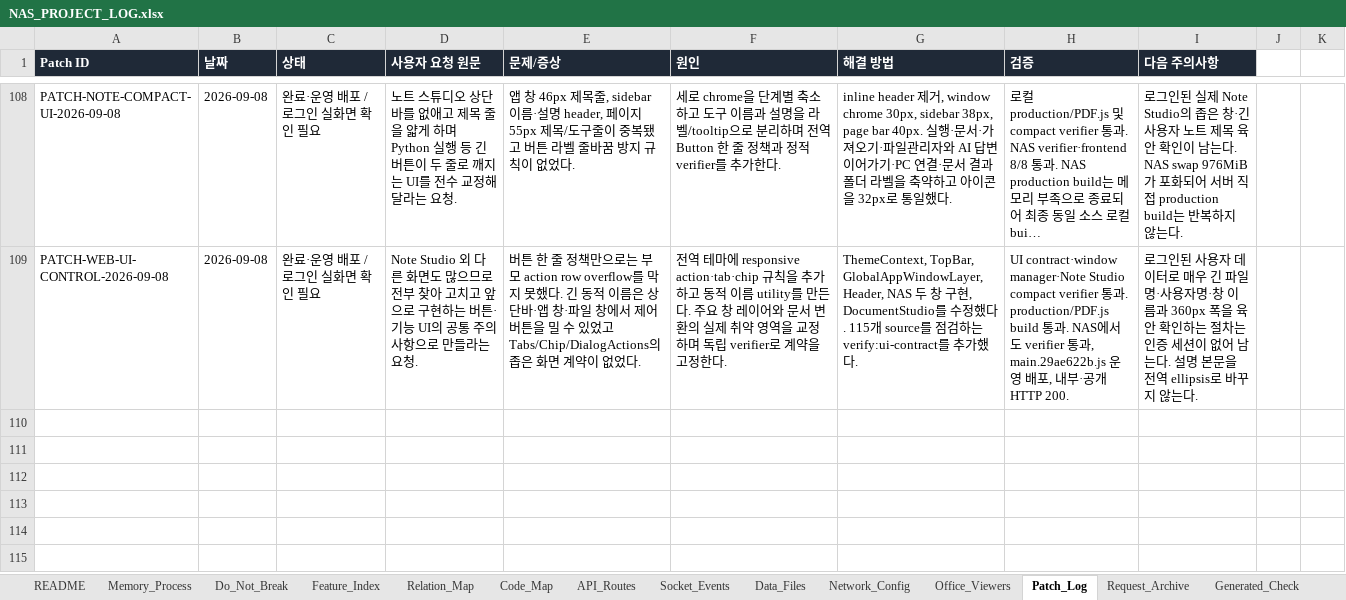
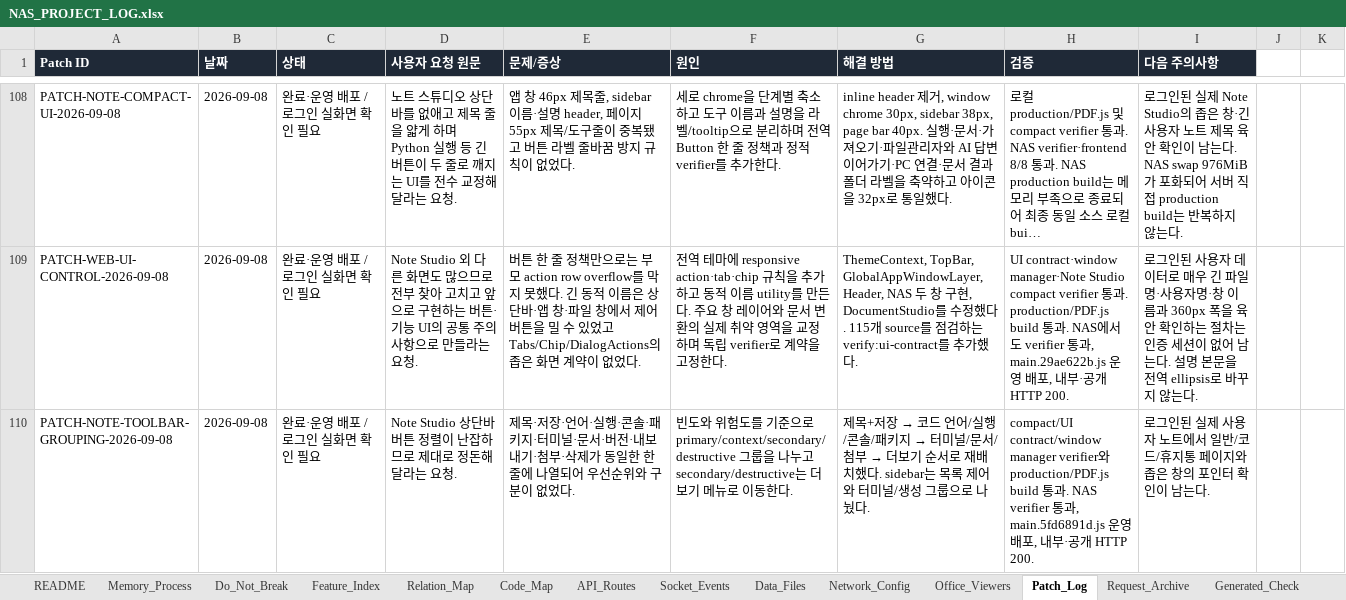
Before and after one commit to CLim020924/NAS_dev, an Excel workbook: docs/NAS_PROJECT_LOG.xlsx, sheet Patch_Log, drawn as a sheet; only a part is shown, gaps mark what is left out; long unchanged cells end in …; values as stored, in another font and other column widths than the file's, no borders; the diff names each change by its address in the sheet, - before the commit and + after, or states it on an @@ line.

Commit message:
docs(note): record toolbar action hierarchy

```diff
--- a/docs/NAS_PROJECT_LOG.xlsx (sheet Patch_Log)
+++ b/docs/NAS_PROJECT_LOG.xlsx (sheet Patch_Log)
+row 110: PATCH-NOTE-TOOLBAR-GROUPING-2026-09-08 | 2026-09-08 | 완료·운영 배포 / 로그인 실화면 확인 필요 | Note Studio 상단바 버튼 정렬이 난잡하므로 제대로 정돈해 달라는 요청. | 제목·저장·언어·실행·콘솔·패키지·터미널·문서·버전·내보내기·첨부·삭제가 동일한 한 줄에 나열되어 우선순위와 구분이 없었다. | 빈도와 위험도를 기준으로 primary/context/secondary/destructive 그룹을 나누고 secondary/destructive는 더보기 메뉴로 이동한다. | 제목+저장 → 코드 언어/실행/콘솔/패키지 → 터미널/문서/첨부 → 더보기 순서로 재배치했다. sidebar는 목록 제어와 터미널/생성 그룹으로 나눴다. | compact/UI contract/window manager verifier와 production/PDF.js build 통과. NAS verifier 통과, main.5fd6891d.js 운영 배포, 내부·공개 HTTP 200. | 로그인된 실제 사용자 노트에서 일반/코드/휴지통 페이지와 좁은 창의 포인터 확인이 남는다.
```
Also changed, not shown: sheet Code_Map, sheet Generated_Check, sheet Feature_Index, sheet Relation_Map, sheet Do_Not_Break, sheet Request_Archive, docs/programs/NAS_NOTE_STUDIO_SPEC.xlsx, 1 other file.
